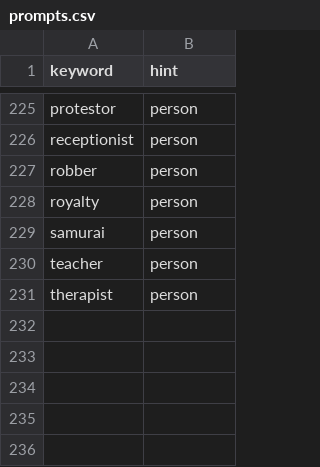
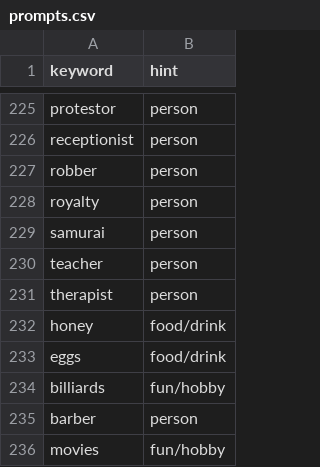
Before and after one commit to kcgidw/fao, a CSV file: src/server/prompts.csv, drawn as a sheet; only a part is shown, gaps mark what is left out.

```diff
--- a/src/server/prompts.csv
+++ b/src/server/prompts.csv
@@ -231 +231,6 @@ teacher,person
 therapist,person
+honey,food/drink
+eggs,food/drink
+billiards,fun/hobby
+barber,person
+movies,fun/hobby
```
Also changed, not shown: 7 other files.
